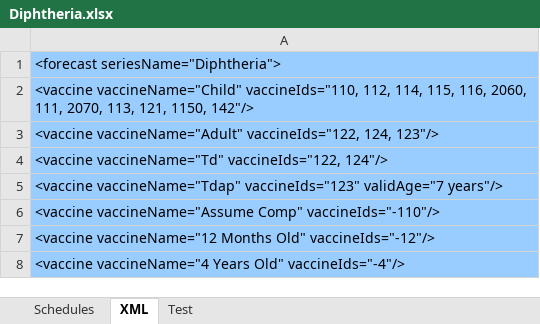
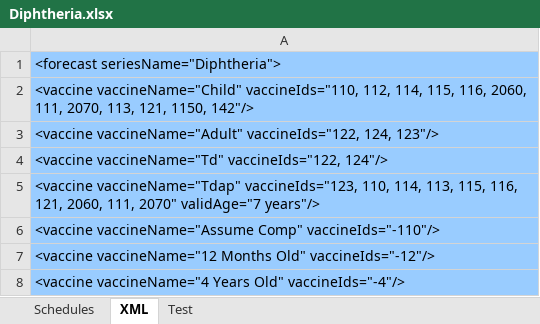
Before and after one commit to immregistries/LoneStarVaccineForecaster, an Excel workbook: schedules/Diphtheria.xlsx, sheet XML, drawn as a sheet; only a part is shown; values as stored, in another font and other column widths than the file's, no borders; the diff names each change by its address in the sheet, - before the commit and + after, or states it on an @@ line.

```diff
--- a/schedules/Diphtheria.xlsx (sheet XML)
+++ b/schedules/Diphtheria.xlsx (sheet XML)
-A5: <vaccine vaccineName="Tdap" vaccineIds="123" validAge="7 years"/>
+A5: <vaccine vaccineName="Tdap" vaccineIds="123, 110, 114, 113, 115, 116, 121, 2060, 111, 2070" validAge="7 years"/>
```
Also changed, not shown: sheet Schedules, schedules/HIB.xlsx, 6 other files.
